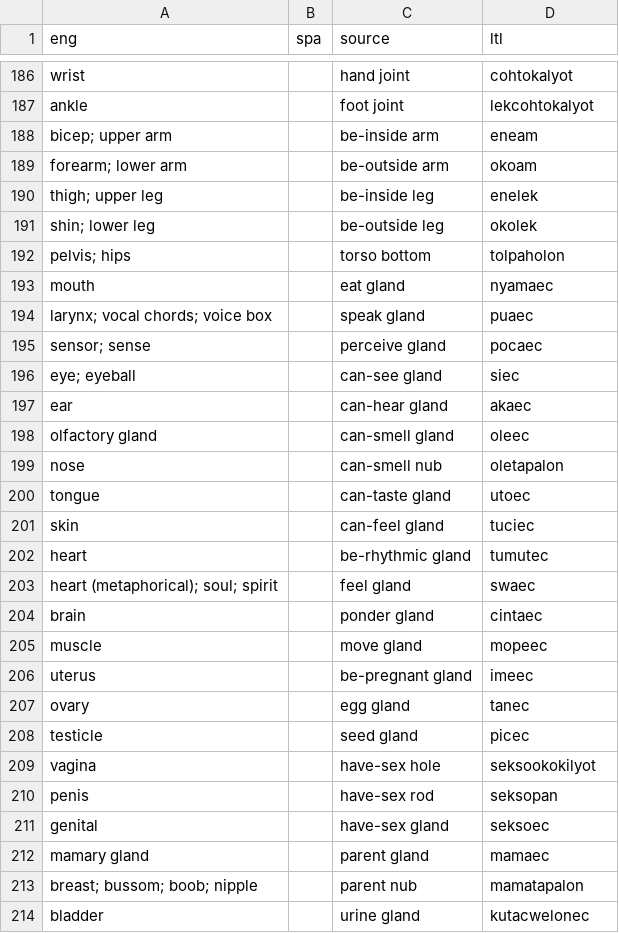
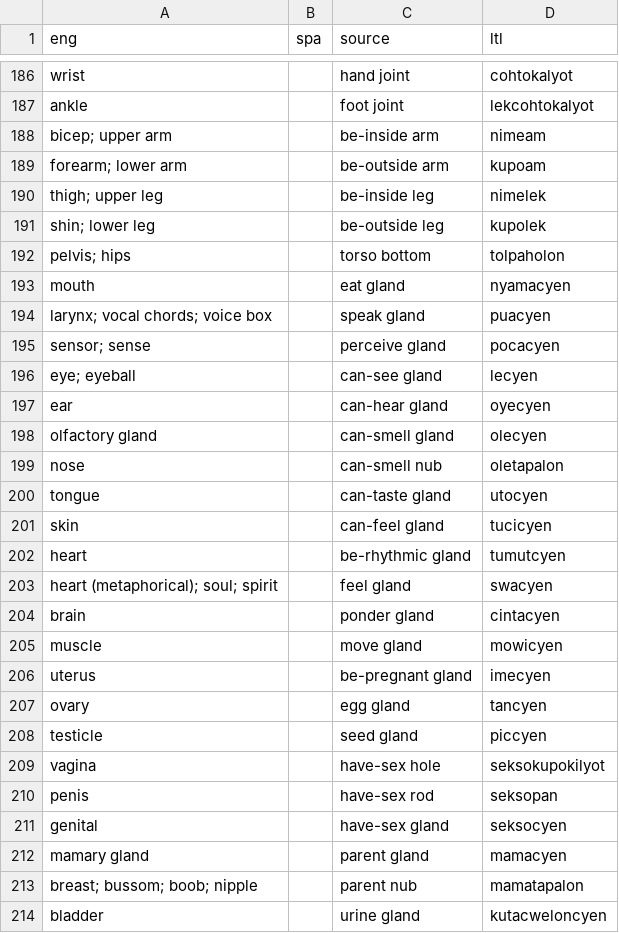
Before and after one commit to jkunimune/Djastiz, a CSV file: src/words/compound word.csv, drawn as a sheet; only a part is shown, gaps mark what is left out; the diff covers the shown part only.

Commit message:
You can't just go around calling people mantises!
I got annoyed with "manto" turning into "man" and then becoming the word for "mantis", so I added a nonlinear term to the changes score thing so that 2 or 3 changes to fit phonotactics is considered way more costly than 0 or 1.

```diff
--- a/src/words/compound word.csv
+++ b/src/words/compound word.csv
@@ -187,28 +187,28 @@ wrist,,hand joint,cohtokalyot
 ankle,,foot joint,lekcohtokalyot
-bicep; upper arm,,be-inside arm,eneam
-forearm; lower arm,,be-outside arm,okoam
-thigh; upper leg,,be-inside leg,enelek
-shin; lower leg,,be-outside leg,okolek
+bicep; upper arm,,be-inside arm,nimeam
+forearm; lower arm,,be-outside arm,kupoam
+thigh; upper leg,,be-inside leg,nimelek
+shin; lower leg,,be-outside leg,kupolek
 pelvis; hips,,torso bottom,tolpaholon
-mouth,,eat gland,nyamaec
-larynx; vocal chords; voice box,,speak gland,puaec
-sensor; sense,,perceive gland,pocaec
-eye; eyeball,,can-see gland,siec
-ear,,can-hear gland,akaec
-olfactory gland,,can-smell gland,oleec
+mouth,,eat gland,nyamacyen
+larynx; vocal chords; voice box,,speak gland,puacyen
+sensor; sense,,perceive gland,pocacyen
+eye; eyeball,,can-see gland,lecyen
+ear,,can-hear gland,oyecyen
+olfactory gland,,can-smell gland,olecyen
 nose,,can-smell nub,oletapalon
-tongue,,can-taste gland,utoec
-skin,,can-feel gland,tuciec
-heart,,be-rhythmic gland,tumutec
-heart (metaphorical); soul; spirit,,feel gland,swaec
-brain,,ponder gland,cintaec
-muscle,,move gland,mopeec
-uterus,,be-pregnant gland,imeec
-ovary,,egg gland,tanec
-testicle,,seed gland,picec
-vagina,,have-sex hole,seksookokilyot
+tongue,,can-taste gland,utocyen
+skin,,can-feel gland,tucicyen
+heart,,be-rhythmic gland,tumutcyen
+heart (metaphorical); soul; spirit,,feel gland,swacyen
+brain,,ponder gland,cintacyen
+muscle,,move gland,mowicyen
+uterus,,be-pregnant gland,imecyen
+ovary,,egg gland,tancyen
+testicle,,seed gland,piccyen
+vagina,,have-sex hole,seksokupokilyot
 penis,,have-sex rod,seksopan
-genital,,have-sex gland,seksoec
-mamary gland,,parent gland,mamaec
+genital,,have-sex gland,seksocyen
+mamary gland,,parent gland,mamacyen
 breast; bussom; boob; nipple,,parent nub,mamatapalon
-bladder,,urine gland,kutacwelonec
+bladder,,urine gland,kutacweloncyen
```
Also changed, not shown: 145 edited cells elsewhere in this file, data/dict_bn.csv, data/dict_eo.csv, 5 other files.
